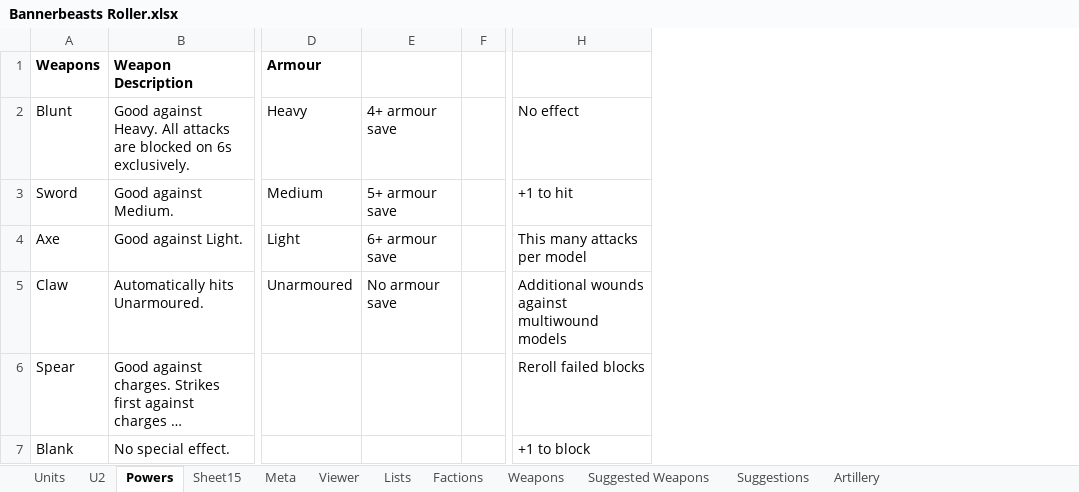
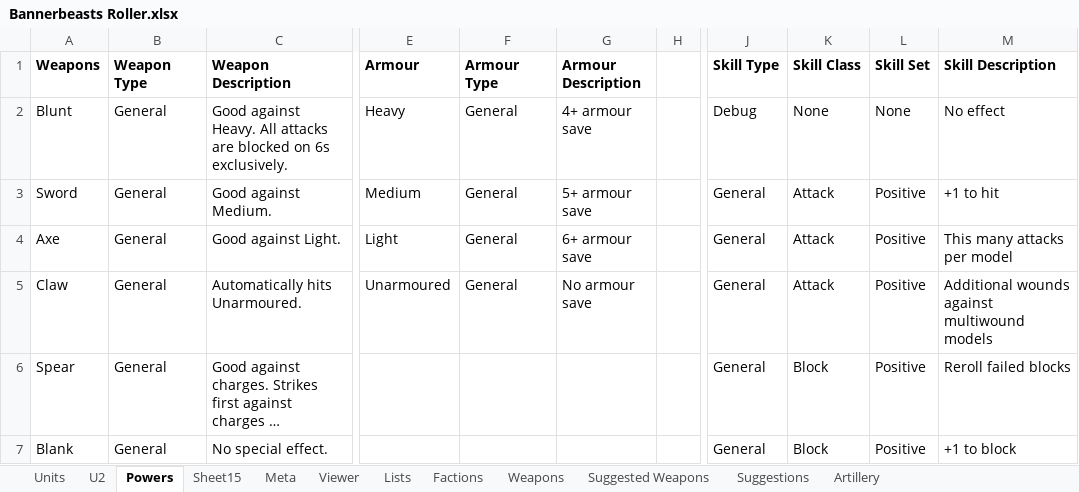
Before and after one commit to wabradshaw/bannerbeasts, an Excel workbook: v2/Bannerbeasts Roller.xlsx, sheet Powers, drawn as a sheet; only a part is shown, gaps mark what is left out; long unchanged cells end in …; values as stored, in another font and other column widths than the file's, no borders; charts and pictures not drawn; addresses are those after the commit; the diff covers the shown part only; the diff names each change by its address in the sheet, - before the commit and + after, or states it on an @@ line.

```diff
--- a/v2/Bannerbeasts Roller.xlsx (sheet Powers)
+++ b/v2/Bannerbeasts Roller.xlsx (sheet Powers)
+column B (Weapon Type), rows 2-7: all General
+column F (Armour Type), rows 2-5: all General
+column J (Skill Type), rows 2-7: Debug | General | General | General | General | General
+column K (Skill Class), rows 2-7: None | Attack | Attack | Attack | Block | Block
+column L (Skill Set), rows 2-7: None | Positive | Positive | Positive | Positive | Positive
-G1: (empty)
+G1: Armour Description
-M1: (empty)
+M1: Skill Description
```
Also changed, not shown: 9 edited cells elsewhere in this sheet, sheet U2, hidden cells, charts or pictures, 37 other files.
